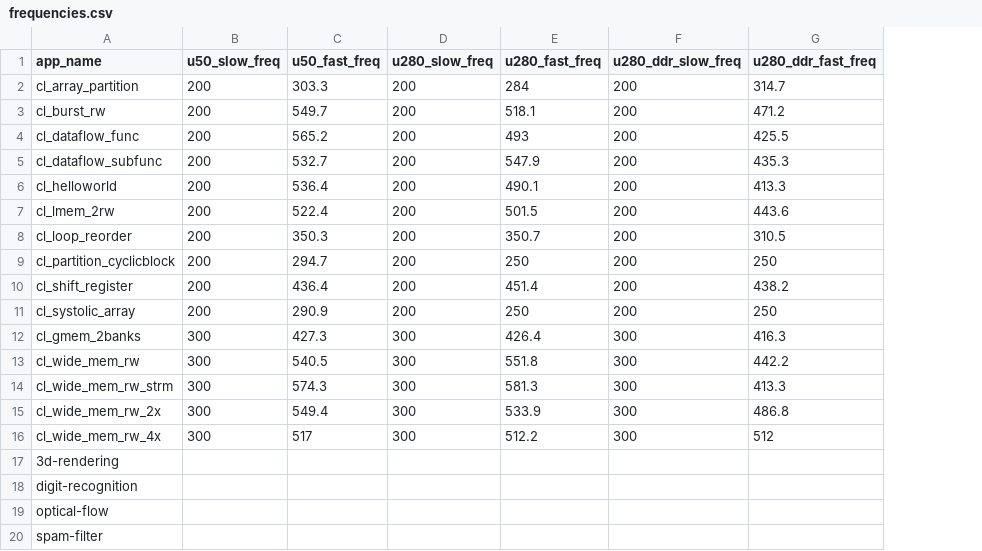
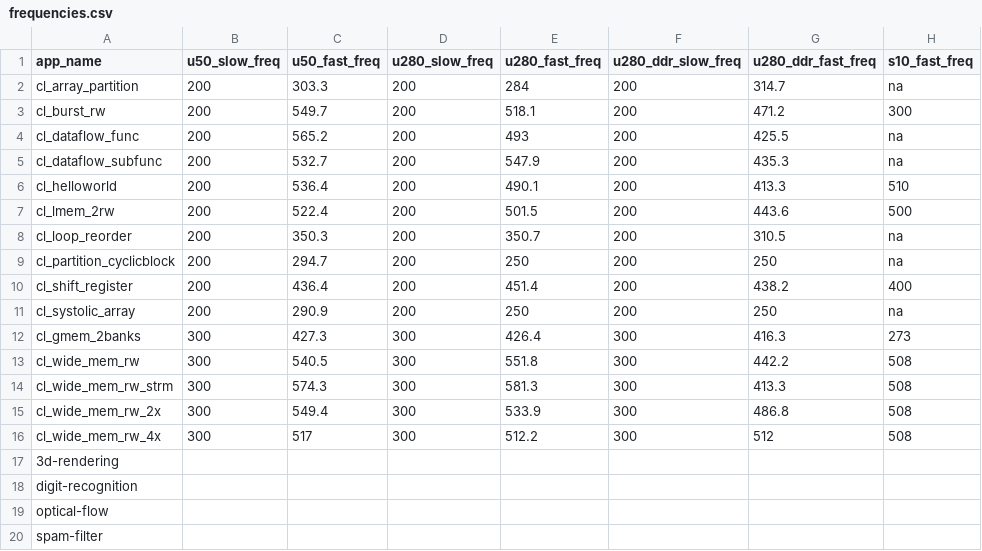
Before and after one commit to TUM-DSE/proteus-eval, a CSV file: data/frequencies.csv, drawn as a sheet; the diff names each change by its address in the sheet, - before the commit and + after, or states it on an @@ line.

Commit message:
Add Stratix 10 frequency data

```diff
--- a/data/frequencies.csv
+++ b/data/frequencies.csv
+column H (s10_fast_freq), rows 2-16: na | 300 | na | na | 510 | 500 | na | na | 400 | na | 273 | 508 | 508 | 508 | 508
```
Also changed, not shown: data/native/speedup-scheduler-unlimited.csv, data/proteus/speedup-scheduler-unlimited.csv, 2 other files.
